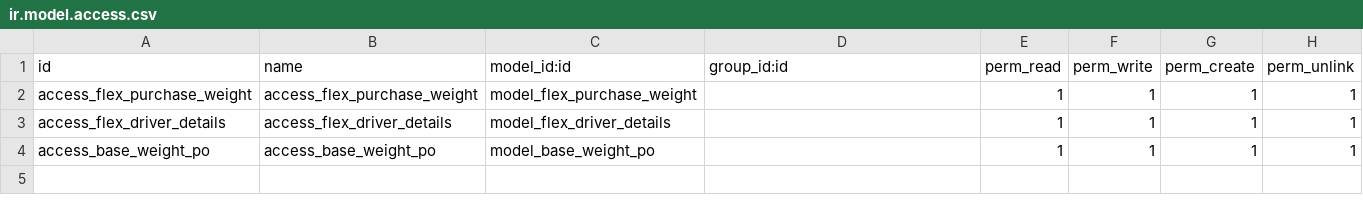
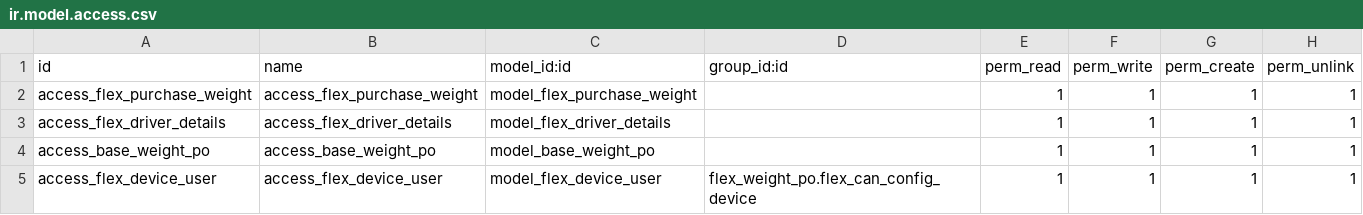
Before and after one commit to Flex2022/Kothere-Backup, a CSV file: flex_weight_po/security/ir.model.access.csv, drawn as a sheet; the diff names each change by its address in the sheet, - before the commit and + after, or states it on an @@ line.

Commit message:
Added `flex.device.user` model, views, and configurations for device-user mapping and enhanced `base.weight.po` integration. Updated menu structure, access rights, and APIs for device-based operations.

```diff
--- a/flex_weight_po/security/ir.model.access.csv
+++ b/flex_weight_po/security/ir.model.access.csv
+row 5: access_flex_device_user | access_flex_device_user | model_flex_device_user | flex_weight_po.flex_can_config_device | 1 | 1 | 1 | 1
```
Also changed, not shown: 9 other files.
